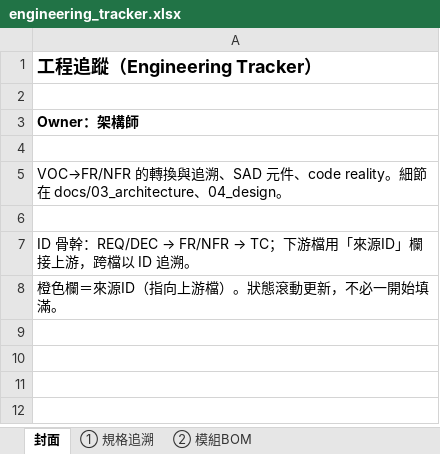
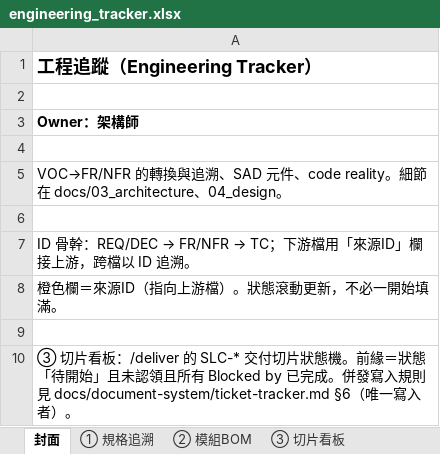
Before and after one commit to Zenobia000/claude-Godzilla-z, an Excel workbook: VibeCoding_Workflow_Templates/03_architecture/engineering_tracker.xlsx, sheet 封面, drawn as a sheet; values as stored, in another font and other column widths than the file's, no borders; the diff names each change by its address in the sheet, - before the commit and + after, or states it on an @@ line.

```diff
--- a/VibeCoding_Workflow_Templates/03_architecture/engineering_tracker.xlsx (sheet 封面)
+++ b/VibeCoding_Workflow_Templates/03_architecture/engineering_tracker.xlsx (sheet 封面)
+sheet tab: ③ 切片看板
+row 9: (empty)
+row 10: ③ 切片看板：/deliver 的 SLC-* 交付切片狀態機。前緣＝狀態「待開始」且未認領且所有 Blocked by 已完成。併發寫入規則見 docs/document-system/ticket-tracker.md §6（唯一寫入者）。
```
Also changed, not shown: 7 other files.
